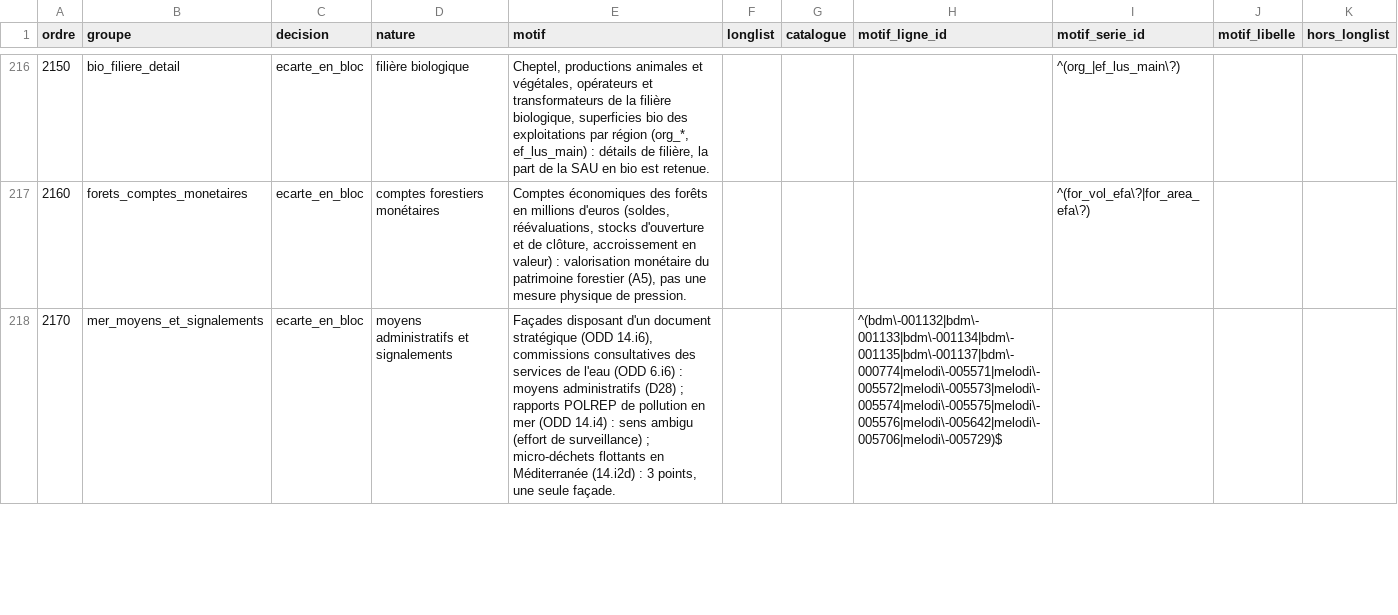
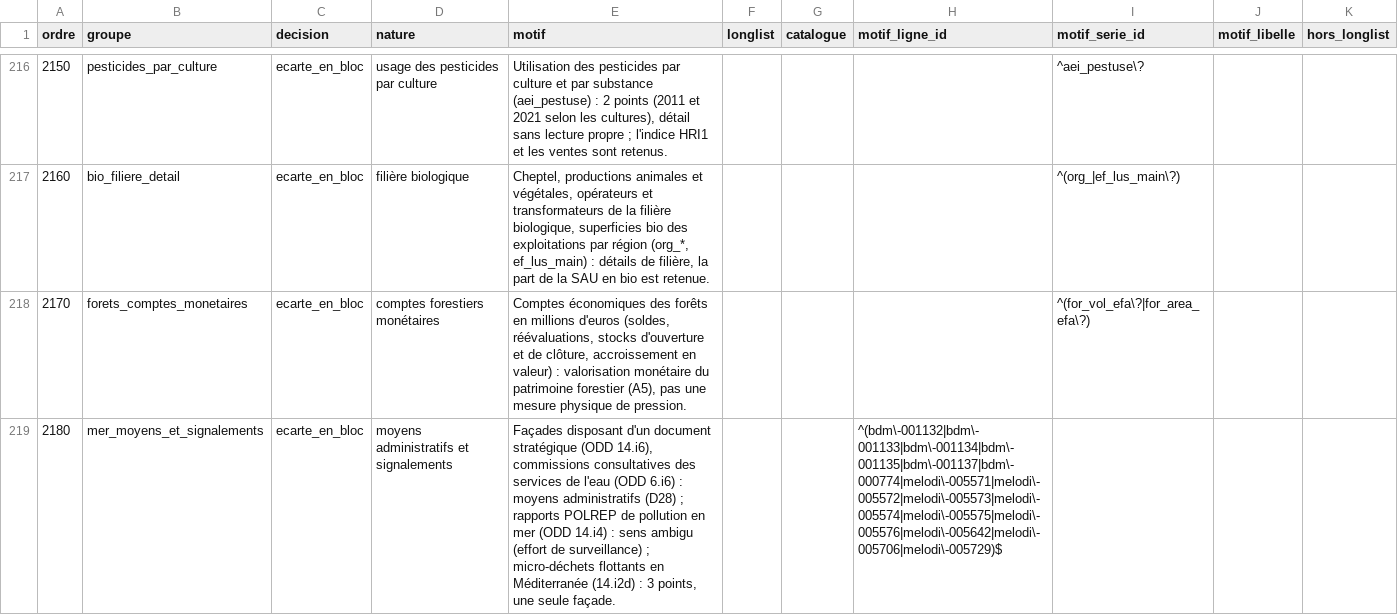
Before and after one commit to leomalherbe/prosperite, a CSV file: docs/validation/regles_preselection_planete.csv, drawn as a sheet; only a part is shown, gaps mark what is left out; the diff covers the shown part only; the diff names each change by its address in the sheet, - before the commit and + after, or states it on an @@ line.

```diff
--- a/docs/validation/regles_preselection_planete.csv
+++ b/docs/validation/regles_preselection_planete.csv
-B216 (groupe): bio_filiere_detail
+B216 (groupe): pesticides_par_culture
-D216 (nature): filière biologique
+D216 (nature): usage des pesticides par culture
-E216 (motif): Cheptel, productions animales et végétales, opérateurs et transformateurs de la filière biologique, superficies bio des exploitations par région (org_*, ef_lus_main) : détails de filière, la part de la SAU en bio est retenue.
+E216 (motif): Utilisation des pesticides par culture et par substance (aei_pestuse) : 2 points (2011 et 2021 selon les cultures), détail sans lecture propre ; l'indice HRI1 et les ventes sont retenus.
-I216 (motif_serie_id): ^(org_|ef_lus_main\?)
+I216 (motif_serie_id): ^aei_pestuse\?
-B217 (groupe): forets_comptes_monetaires
+B217 (groupe): bio_filiere_detail
-D217 (nature): comptes forestiers monétaires
+D217 (nature): filière biologique
-E217 (motif): Comptes économiques des forêts en millions d'euros (soldes, réévaluations, stocks d'ouverture et de clôture, accroissement en valeur) : valorisation monétaire du patrimoine forestier (A5), pas une mesure physique de pression.
+E217 (motif): Cheptel, productions animales et végétales, opérateurs et transformateurs de la filière biologique, superficies bio des exploitations par région (org_*, ef_lus_main) : détails de filière, la part de la SAU en bio est retenue.
-I217 (motif_serie_id): ^(for_vol_efa\?|for_area_efa\?)
+I217 (motif_serie_id): ^(org_|ef_lus_main\?)
-B218 (groupe): mer_moyens_et_signalements
+B218 (groupe): forets_comptes_monetaires
-D218 (nature): moyens administratifs et signalements
+D218 (nature): comptes forestiers monétaires
-E218 (motif): Façades disposant d'un document stratégique (ODD 14.i6), commissions consultatives des services de l'eau (ODD 6.i6) : moyens administratifs (D28) ; rapports POLREP de pollution en mer (ODD 14.i4) : sens ambigu (effort de surveillance) ; micro-déchets flottants en Méditerranée (14.i2d) : 3 points, une seule façade.
+E218 (motif): Comptes économiques des forêts en millions d'euros (soldes, réévaluations, stocks d'ouverture et de clôture, accroissement en valeur) : valorisation monétaire du patrimoine forestier (A5), pas une mesure physique de pression.
-H218 (motif_ligne_id): ^(bdm\-001132|bdm\-001133|bdm\-001134|bdm\-001135|bdm\-001137|bdm\-000774|melodi\-005571|melodi\-005572|melodi\-005573|melodi\-005574|melodi\-005575|melodi\-005576|melodi\-005642|melodi\-005706|melodi\-005729)$
+H218 (motif_ligne_id): (empty)
-I218 (motif_serie_id): (empty)
+I218 (motif_serie_id): ^(for_vol_efa\?|for_area_efa\?)
+row 219: 2180 | mer_moyens_et_signalements | ecarte_en_bloc | moyens administratifs et signalements | Façades disposant d'un document stratégique (ODD 14.i6), commissions consultatives des services de l'eau (ODD 6.i6) : moyens administratifs (D28) ; rapports POLREP de pollution en mer (ODD 14.i4) : sens ambigu (effort de surveillance) ; micro-déchets flottants en Méditerranée (14.i2d) : 3 points, une seule façade. |  |  | ^(bdm\-001132|bdm\-001133|bdm\-001134|bdm\-001135|bdm\-001137|bdm\-000774|melodi\-005571|melodi\-005572|melodi\-005573|melodi\-005574|melodi\-005575|melodi\-005576|melodi\-005642|melodi\-005706|melodi\-005729)$
```
Also changed, not shown: 91 edited cells elsewhere in this file, docs/validation/preselection_planete.csv, docs/validation/validation_planete.csv, 10 other files.
